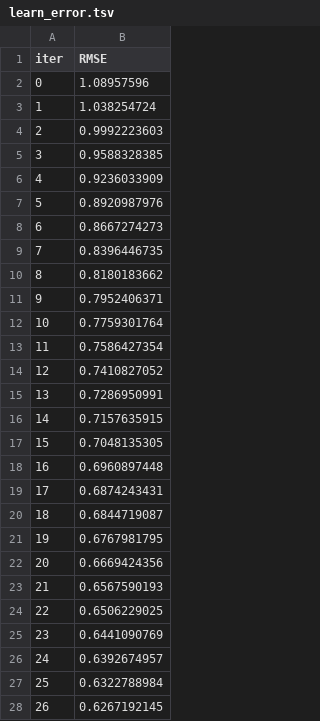
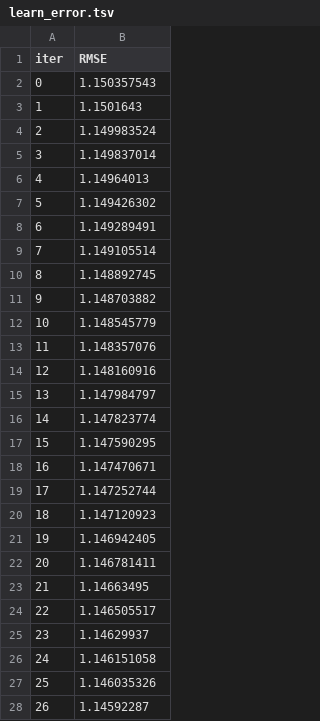
Before and after one commit to NattiMan/GenericTemplate, a TSV file: catboost_info/learn_error.tsv, drawn as a sheet; only a part is shown; the diff covers the shown part only.

Commit message:
pipeline error

```diff
--- a/catboost_info/learn_error.tsv
+++ b/catboost_info/learn_error.tsv
@@ -1,28 +1,28 @@
 iter	RMSE
-0	1.08957596
-1	1.038254724
-2	0.9992223603
-3	0.9588328385
-4	0.9236033909
-5	0.8920987976
-6	0.8667274273
-7	0.8396446735
-8	0.8180183662
-9	0.7952406371
-10	0.7759301764
-11	0.7586427354
-12	0.7410827052
-13	0.7286950991
-14	0.7157635915
-15	0.7048135305
-16	0.6960897448
-17	0.6874243431
-18	0.6844719087
-19	0.6767981795
-20	0.6669424356
-21	0.6567590193
-22	0.6506229025
-23	0.6441090769
-24	0.6392674957
-25	0.6322788984
-26	0.6267192145
+0	1.150357543
+1	1.1501643
+2	1.149983524
+3	1.149837014
+4	1.14964013
+5	1.149426302
+6	1.149289491
+7	1.149105514
+8	1.148892745
+9	1.148703882
+10	1.148545779
+11	1.148357076
+12	1.148160916
+13	1.147984797
+14	1.147823774
+15	1.147590295
+16	1.147470671
+17	1.147252744
+18	1.147120923
+19	1.146942405
+20	1.146781411
+21	1.14663495
+22	1.146505517
+23	1.14629937
+24	1.146151058
+25	1.146035326
+26	1.14592287
```
Also changed, not shown: 73 edited cells elsewhere in this file, catboost_info/time_left.tsv, 8 other files.
